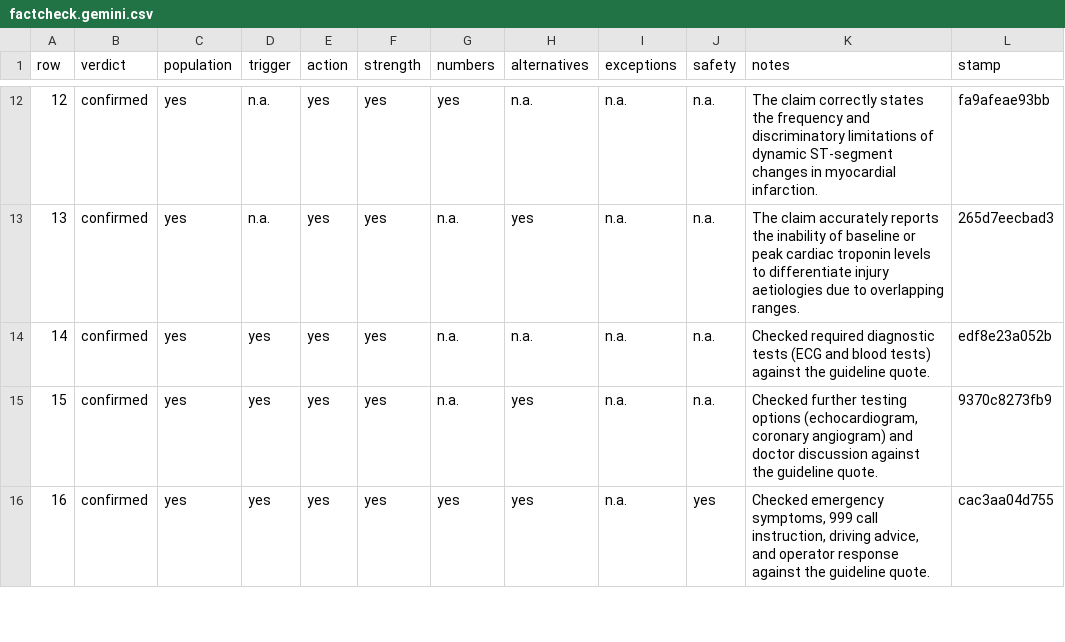
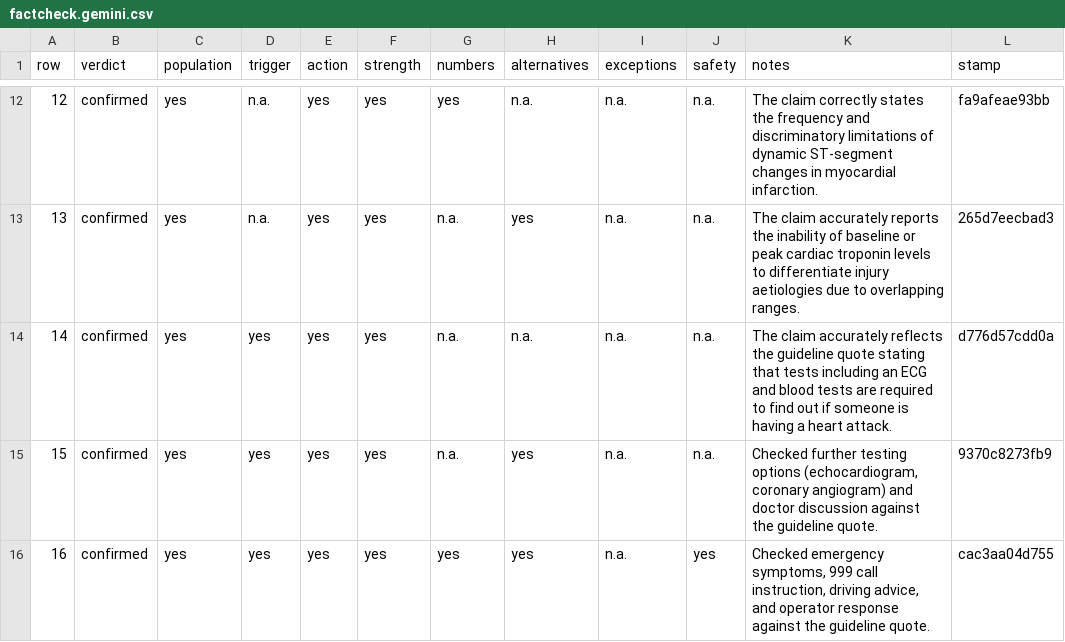
Before and after one commit to gremlindj11-ship-it/mess-app, a CSV file: content/open/acute-coronary-syndrome/factcheck.gemini.csv, drawn as a sheet; only a part is shown, gaps mark what is left out.

```diff
--- a/content/open/acute-coronary-syndrome/factcheck.gemini.csv
+++ b/content/open/acute-coronary-syndrome/factcheck.gemini.csv
@@ -13,3 +13,3 @@ row,verdict,population,trigger,action,strength,numbers,alternatives,exceptions,s
 13,"confirmed","yes","n.a.","yes","yes","n.a.","yes","n.a.","n.a.","The claim accurately reports the inability of baseline or peak cardiac troponin levels to differentiate injury aetiologies due to overlapping ranges.","265d7eecbad3"
-14,"confirmed","yes","yes","yes","yes","n.a.","n.a.","n.a.","n.a.","Checked required diagnostic tests (ECG and blood tests) against the guideline quote.","edf8e23a052b"
+14,"confirmed","yes","yes","yes","yes","n.a.","n.a.","n.a.","n.a.","The claim accurately reflects the guideline quote stating that tests including an ECG and blood tests are required to find out if someone is having a heart attack.","d776d57cdd0a"
 15,"confirmed","yes","yes","yes","yes","n.a.","yes","n.a.","n.a.","Checked further testing options (echocardiogram, coronary angiogram) and doctor discussion against the guideline quote.","9370c8273fb9"
```
Also changed, not shown: content/open/acute-coronary-syndrome/consensus.csv.
